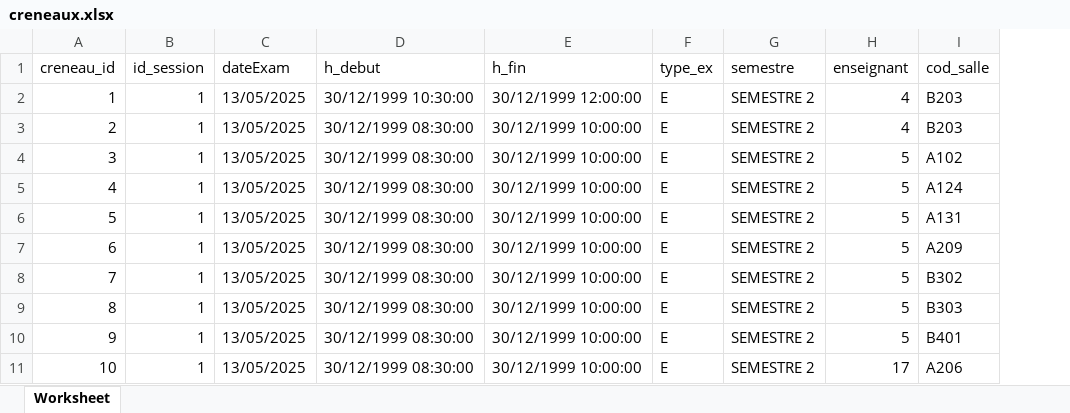
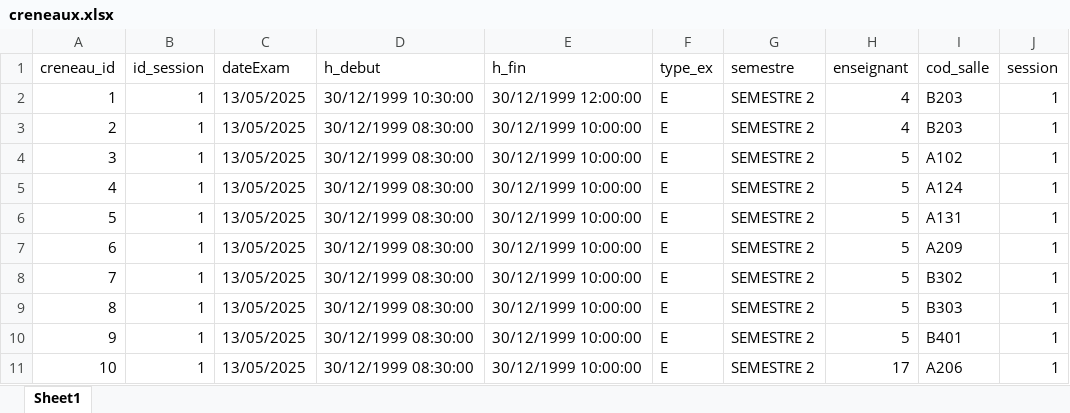
Before and after one commit to MaherxBlhasn/Compet_Univ, an Excel workbook: uploads/creneaux.xlsx, sheet Sheet1, drawn as a sheet; only a part is shown; values as stored, in another font and other column widths than the file's, no borders; the diff names each change by its address in the sheet, - before the commit and + after, or states it on an @@ line.

Commit message:
done

```diff
--- a/uploads/creneaux.xlsx (sheet Sheet1)
+++ b/uploads/creneaux.xlsx (sheet Sheet1)
-sheet tab: Worksheet
+sheet tab: Sheet1
+column J (session), rows 2-11: all 1
```
